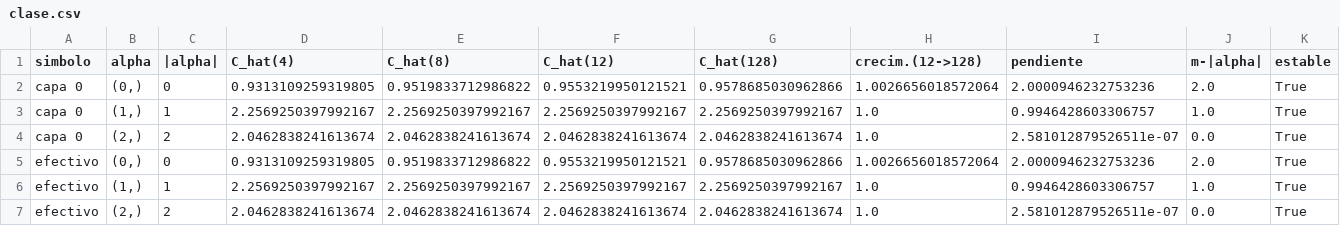
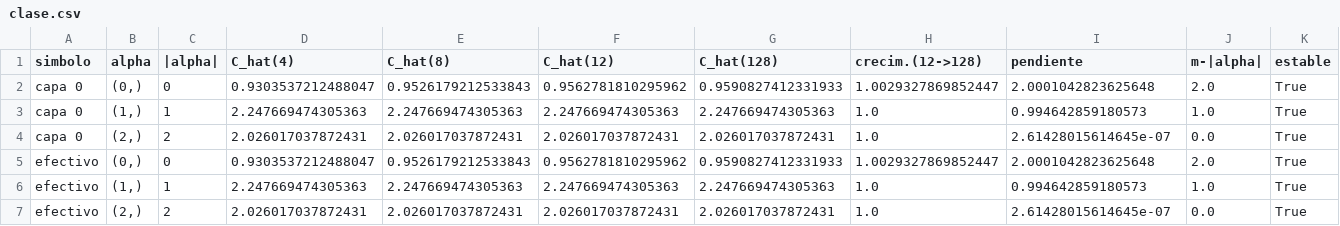
Before and after one commit to luencaro/parabolic-symbol-neural-operator, a CSV file: results/06_pdno_calor_1d/clase.csv, drawn as a sheet; only a part is shown; the diff names each change by its address in the sheet, - before the commit and + after, or states it on an @@ line.

```diff
--- a/results/06_pdno_calor_1d/clase.csv
+++ b/results/06_pdno_calor_1d/clase.csv
-D2 (C_hat(4)): 0.9313109259319805
+D2 (C_hat(4)): 0.9303537212488047
-E2 (C_hat(8)): 0.9519833712986822
+E2 (C_hat(8)): 0.9526179212533843
-F2 (C_hat(12)): 0.9553219950121521
+F2 (C_hat(12)): 0.9562781810295962
-G2 (C_hat(128)): 0.9578685030962866
+G2 (C_hat(128)): 0.9590827412331933
-H2 (crecim.(12->128)): 1.0026656018572064
+H2 (crecim.(12->128)): 1.0029327869852447
-I2 (pendiente): 2.0000946232753236
+I2 (pendiente): 2.0001042823625648
-D3 (C_hat(4)): 2.2569250397992167
+D3 (C_hat(4)): 2.247669474305363
-E3 (C_hat(8)): 2.2569250397992167
+E3 (C_hat(8)): 2.247669474305363
-F3 (C_hat(12)): 2.2569250397992167
+F3 (C_hat(12)): 2.247669474305363
-G3 (C_hat(128)): 2.2569250397992167
+G3 (C_hat(128)): 2.247669474305363
-I3 (pendiente): 0.9946428603306757
+I3 (pendiente): 0.994642859180573
-D4 (C_hat(4)): 2.0462838241613674
+D4 (C_hat(4)): 2.026017037872431
-E4 (C_hat(8)): 2.0462838241613674
+E4 (C_hat(8)): 2.026017037872431
-F4 (C_hat(12)): 2.0462838241613674
+F4 (C_hat(12)): 2.026017037872431
-G4 (C_hat(128)): 2.0462838241613674
+G4 (C_hat(128)): 2.026017037872431
-I4 (pendiente): 2.581012879526511e-07
+I4 (pendiente): 2.61428015614645e-07
-D5 (C_hat(4)): 0.9313109259319805
+D5 (C_hat(4)): 0.9303537212488047
-E5 (C_hat(8)): 0.9519833712986822
+E5 (C_hat(8)): 0.9526179212533843
-F5 (C_hat(12)): 0.9553219950121521
+F5 (C_hat(12)): 0.9562781810295962
-G5 (C_hat(128)): 0.9578685030962866
+G5 (C_hat(128)): 0.9590827412331933
-H5 (crecim.(12->128)): 1.0026656018572064
+H5 (crecim.(12->128)): 1.0029327869852447
-I5 (pendiente): 2.0000946232753236
+I5 (pendiente): 2.0001042823625648
-D6 (C_hat(4)): 2.2569250397992167
+D6 (C_hat(4)): 2.247669474305363
-E6 (C_hat(8)): 2.2569250397992167
+E6 (C_hat(8)): 2.247669474305363
-F6 (C_hat(12)): 2.2569250397992167
+F6 (C_hat(12)): 2.247669474305363
-G6 (C_hat(128)): 2.2569250397992167
+G6 (C_hat(128)): 2.247669474305363
-I6 (pendiente): 0.9946428603306757
+I6 (pendiente): 0.994642859180573
-D7 (C_hat(4)): 2.0462838241613674
+D7 (C_hat(4)): 2.026017037872431
-E7 (C_hat(8)): 2.0462838241613674
+E7 (C_hat(8)): 2.026017037872431
-F7 (C_hat(12)): 2.0462838241613674
+F7 (C_hat(12)): 2.026017037872431
-G7 (C_hat(128)): 2.0462838241613674
+G7 (C_hat(128)): 2.026017037872431
-I7 (pendiente): 2.581012879526511e-07
+I7 (pendiente): 2.61428015614645e-07
```
Also changed, not shown: results/06_pdno_calor_1d/certificacion.csv, results/06_pdno_calor_1d/metricas_simbolo.csv, 11 other files.
